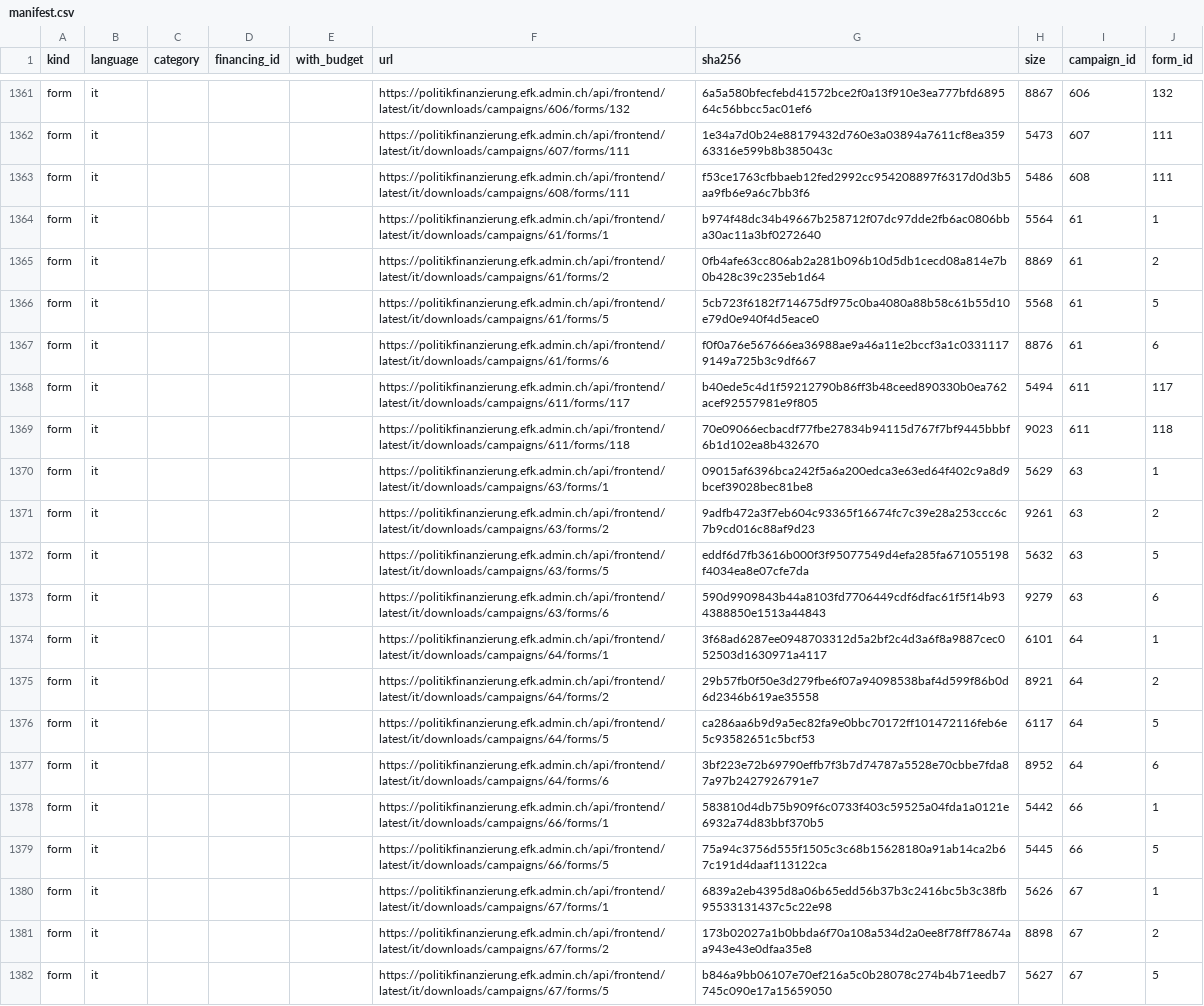
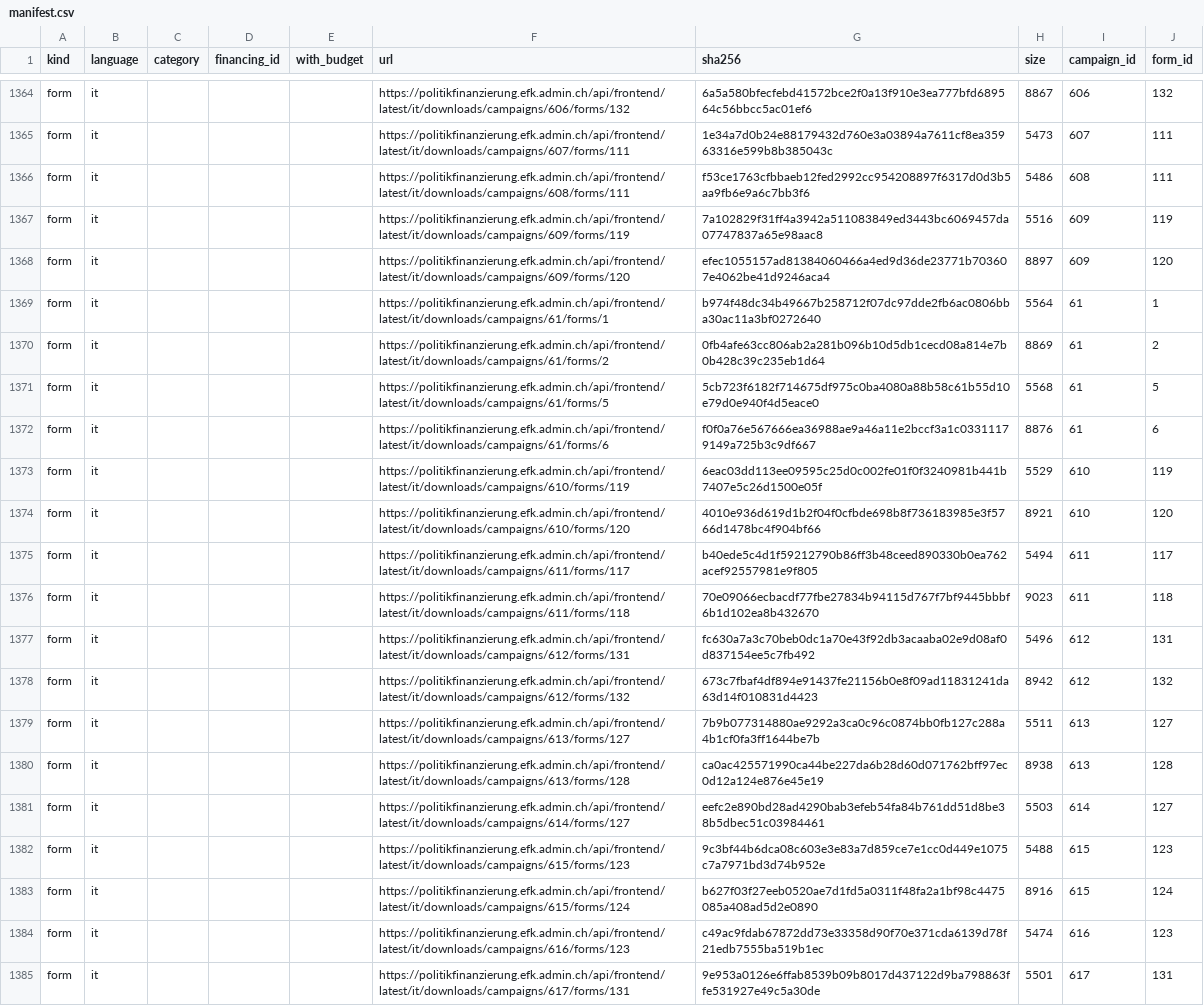
Before and after one commit to lgnbhl/lgnbhl.github.io, a CSV file: swiss-political-financing/data/it/manifest.csv, drawn as a sheet; only a part is shown, gaps mark what is left out; the shorter side is filled out with more unchanged rows; the diff covers the shown part only; the diff names each change by its address in the sheet, - before the commit and + after, or states it on an @@ line.

```diff
--- a/swiss-political-financing/data/it/manifest.csv
+++ b/swiss-political-financing/data/it/manifest.csv
+row 1367: form | it |  |  |  | https://politikfinanzierung.efk.admin.ch/api/frontend/latest/it/downloads/campaigns/609/forms/119 | 7a102829f31ff4a3942a511083849ed3443bc6069457da07747837a65e98aac8 | 5516 | 609 | 119
+row 1368: form | it |  |  |  | https://politikfinanzierung.efk.admin.ch/api/frontend/latest/it/downloads/campaigns/609/forms/120 | efec1055157ad81384060466a4ed9d36de23771b703607e4062be41d9246aca4 | 8897 | 609 | 120
+row 1373: form | it |  |  |  | https://politikfinanzierung.efk.admin.ch/api/frontend/latest/it/downloads/campaigns/610/forms/119 | 6eac03dd113ee09595c25d0c002fe01f0f3240981b441b7407e5c26d1500e05f | 5529 | 610 | 119
+row 1374: form | it |  |  |  | https://politikfinanzierung.efk.admin.ch/api/frontend/latest/it/downloads/campaigns/610/forms/120 | 4010e936d619d1b2f04f0cfbde698b8f736183985e3f5766d1478bc4f904bf66 | 8921 | 610 | 120
+row 1377: form | it |  |  |  | https://politikfinanzierung.efk.admin.ch/api/frontend/latest/it/downloads/campaigns/612/forms/131 | fc630a7a3c70beb0dc1a70e43f92db3acaaba02e9d08af0d837154ee5c7fb492 | 5496 | 612 | 131
+row 1378: form | it |  |  |  | https://politikfinanzierung.efk.admin.ch/api/frontend/latest/it/downloads/campaigns/612/forms/132 | 673c7fbaf4df894e91437fe21156b0e8f09ad11831241da63d14f010831d4423 | 8942 | 612 | 132
+row 1379: form | it |  |  |  | https://politikfinanzierung.efk.admin.ch/api/frontend/latest/it/downloads/campaigns/613/forms/127 | 7b9b077314880ae9292a3ca0c96c0874bb0fb127c288a4b1cf0fa3ff1644be7b | 5511 | 613 | 127
+row 1380: form | it |  |  |  | https://politikfinanzierung.efk.admin.ch/api/frontend/latest/it/downloads/campaigns/613/forms/128 | ca0ac425571990ca44be227da6b28d60d071762bff97ec0d12a124e876e45e19 | 8938 | 613 | 128
+row 1381: form | it |  |  |  | https://politikfinanzierung.efk.admin.ch/api/frontend/latest/it/downloads/campaigns/614/forms/127 | eefc2e890bd28ad4290bab3efeb54fa84b761dd51d8be38b5dbec51c03984461 | 5503 | 614 | 127
+row 1382: form | it |  |  |  | https://politikfinanzierung.efk.admin.ch/api/frontend/latest/it/downloads/campaigns/615/forms/123 | 9c3bf44b6dca08c603e3e83a7d859ce7e1cc0d449e1075c7a7971bd3d74b952e | 5488 | 615 | 123
+row 1383: form | it |  |  |  | https://politikfinanzierung.efk.admin.ch/api/frontend/latest/it/downloads/campaigns/615/forms/124 | b627f03f27eeb0520ae7d1fd5a0311f48fa2a1bf98c4475085a408ad5d2e0890 | 8916 | 615 | 124
+row 1384: form | it |  |  |  | https://politikfinanzierung.efk.admin.ch/api/frontend/latest/it/downloads/campaigns/616/forms/123 | c49ac9fdab67872dd73e33358d90f70e371cda6139d78f21edb7555ba519b1ec | 5474 | 616 | 123
+row 1385: form | it |  |  |  | https://politikfinanzierung.efk.admin.ch/api/frontend/latest/it/downloads/campaigns/617/forms/131 | 9e953a0126e6ffab8539b09b8017d437122d9ba798863ffe531927e49c5a30de | 5501 | 617 | 131
```
Also changed, not shown: 13 added rows and 2 edited cells elsewhere in this file, swiss-political-financing/data/de/manifest.csv, swiss-political-financing/data/de/relationships/actors.csv, 25 other files.
